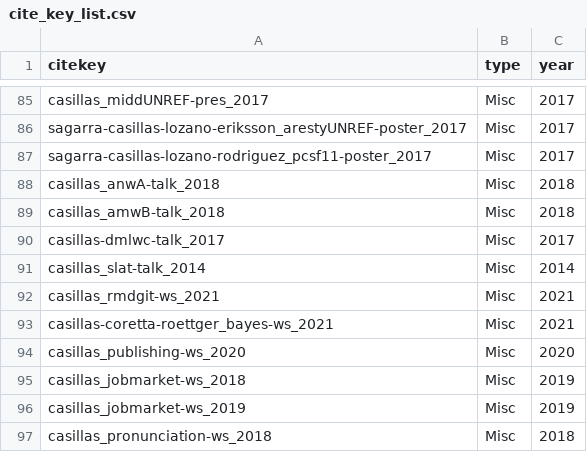
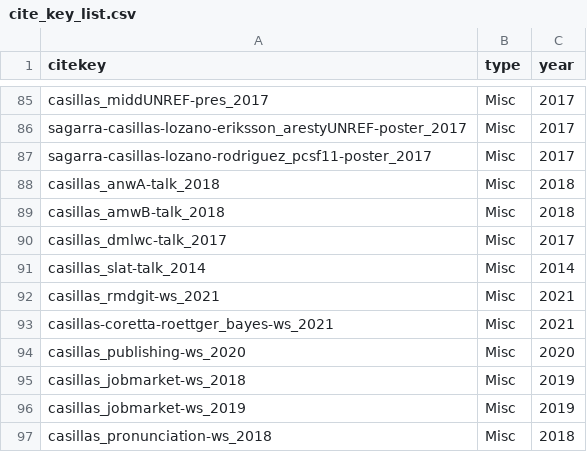
Before and after one commit to jvcasillas/mybib, a CSV file: cite_key_list.csv, drawn as a sheet; only a part is shown, gaps mark what is left out; the diff covers the shown part only.

```diff
--- a/cite_key_list.csv
+++ b/cite_key_list.csv
@@ -89,3 +89,3 @@ casillas_anwA-talk_2018,Misc,2018
 casillas_amwB-talk_2018,Misc,2018
-casillas-dmlwc-talk_2017,Misc,2017
+casillas_dmlwc-talk_2017,Misc,2017
 casillas_slat-talk_2014,Misc,2014
```
Also changed, not shown: 1 added row, 1 removed row and 6 edited cells elsewhere in this file, 13 other files.
